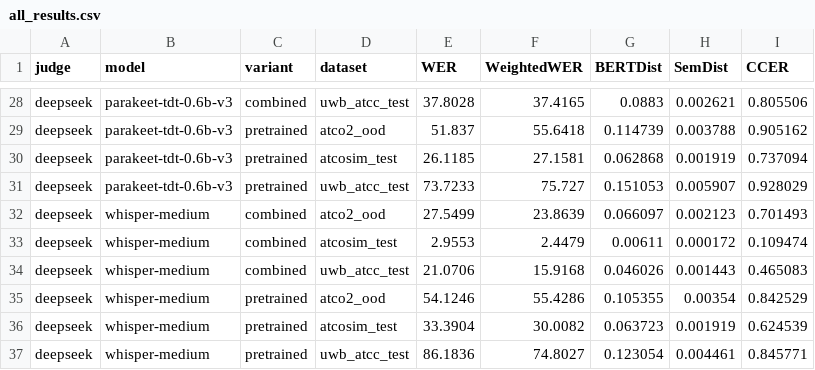
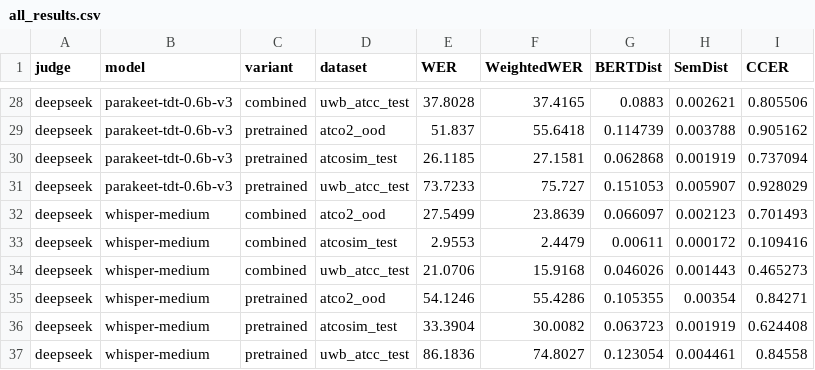
Before and after one commit to ttkairamkonda/cxer-release, a CSV file: eval_cache/all_results.csv, drawn as a sheet; only a part is shown, gaps mark what is left out; the diff covers the shown part only.

```diff
--- a/eval_cache/all_results.csv
+++ b/eval_cache/all_results.csv
@@ -32,6 +32,6 @@ deepseek,parakeet-tdt-0.6b-v3,pretrained,uwb_atcc_test,73.7233,75.727,0.151053,0
 deepseek,whisper-medium,combined,atco2_ood,27.5499,23.8639,0.066097,0.002123,0.701493
-deepseek,whisper-medium,combined,atcosim_test,2.9553,2.4479,0.00611,0.000172,0.109474
-deepseek,whisper-medium,combined,uwb_atcc_test,21.0706,15.9168,0.046026,0.001443,0.465083
-deepseek,whisper-medium,pretrained,atco2_ood,54.1246,55.4286,0.105355,0.00354,0.842529
-deepseek,whisper-medium,pretrained,atcosim_test,33.3904,30.0082,0.063723,0.001919,0.624539
-deepseek,whisper-medium,pretrained,uwb_atcc_test,86.1836,74.8027,0.123054,0.004461,0.845771
+deepseek,whisper-medium,combined,atcosim_test,2.9553,2.4479,0.00611,0.000172,0.109416
+deepseek,whisper-medium,combined,uwb_atcc_test,21.0706,15.9168,0.046026,0.001443,0.465273
+deepseek,whisper-medium,pretrained,atco2_ood,54.1246,55.4286,0.105355,0.00354,0.84271
+deepseek,whisper-medium,pretrained,atcosim_test,33.3904,30.0082,0.063723,0.001919,0.624408
+deepseek,whisper-medium,pretrained,uwb_atcc_test,86.1836,74.8027,0.123054,0.004461,0.84558
```
Also changed, not shown: 23 edited cells elsewhere in this file, eval_cache/deepseek_results.csv, eval_cache/llama_results.csv, 40 other files.
